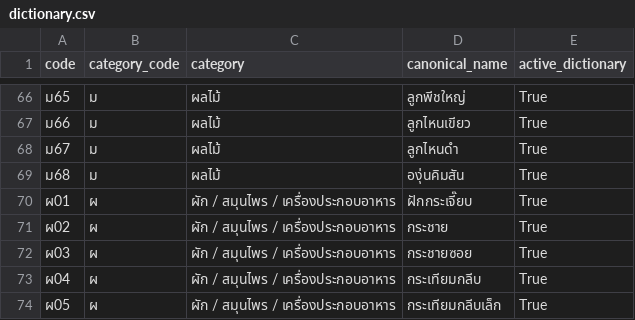
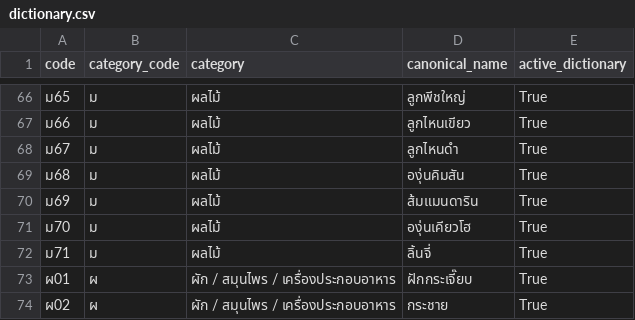
Before and after one commit to Andromedas47/Bot-summary, a CSV file: src/lib/produce/product-code/dictionary.csv, drawn as a sheet; only a part is shown, gaps mark what is left out; the shorter side is filled out with more unchanged rows.

```diff
--- a/src/lib/produce/product-code/dictionary.csv
+++ b/src/lib/produce/product-code/dictionary.csv
@@ -69,2 +69,5 @@
 ม68,ม,ผลไม้,องุ่นคิมสัน,True
+ม69,ม,ผลไม้,ส้มแมนดาริน,True
+ม70,ม,ผลไม้,องุ่นเคียวโฮ,True
+ม71,ม,ผลไม้,ลิ้นจี่,True
 ผ01,ผ,ผัก / สมุนไพร / เครื่องประกอบอาหาร,ฝักกระเจี๊ยบ,True
```
Also changed, not shown: 2 other files.
